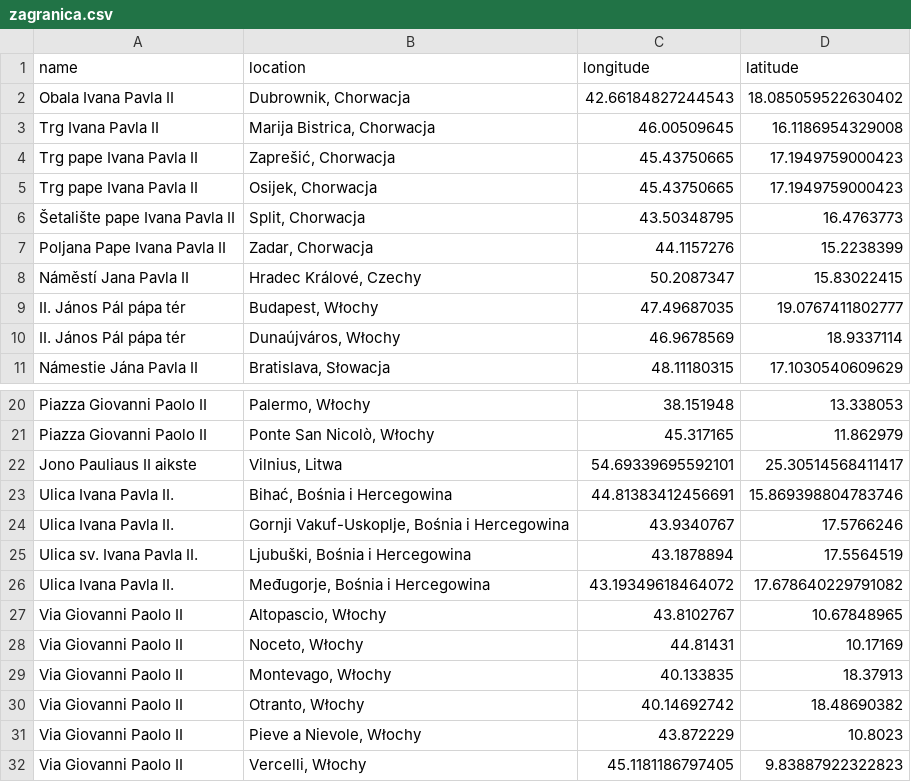
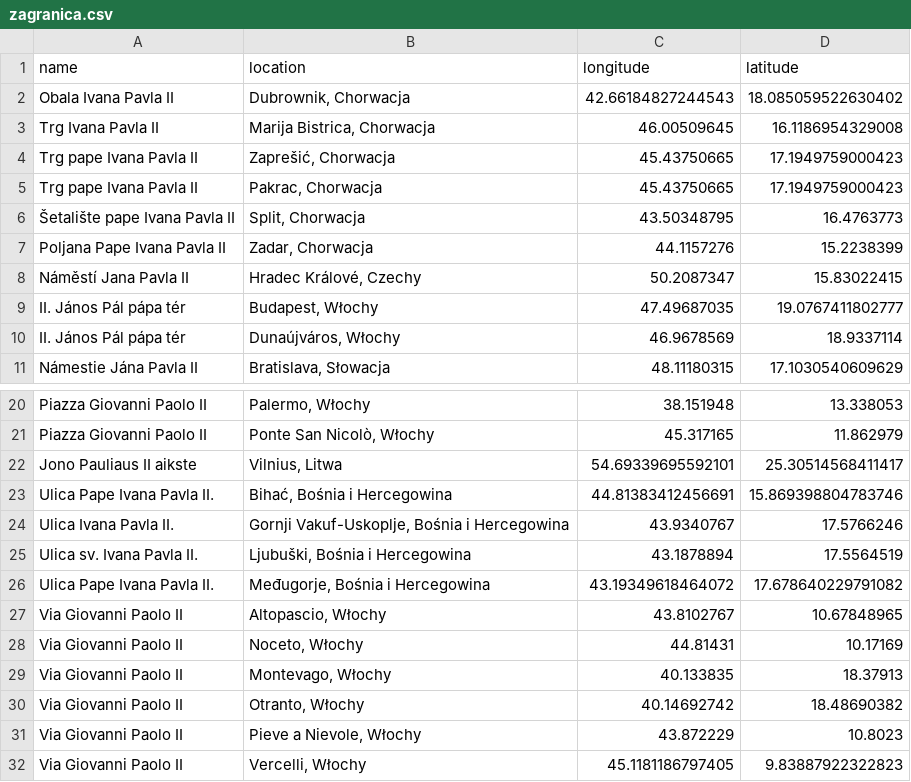
Before and after one commit to krzysztofrewak/jp2world, a CSV file: resources/streets/zagranica.csv, drawn as a sheet; only a part is shown, gaps mark what is left out; the diff covers the shown part only.

```diff
--- a/resources/streets/zagranica.csv
+++ b/resources/streets/zagranica.csv
@@ -4,3 +4,3 @@ Trg Ivana Pavla II,"Marija Bistrica, Chorwacja",46.00509645,16.1186954329008
 Trg pape Ivana Pavla II,"Zaprešić, Chorwacja",45.43750665,17.1949759000423
-Trg pape Ivana Pavla II,"Osijek, Chorwacja",45.43750665,17.1949759000423
+Trg pape Ivana Pavla II,"Pakrac, Chorwacja",45.43750665,17.1949759000423
 Šetalište pape Ivana Pavla II,"Split, Chorwacja",43.50348795,16.4763773
@@ -22,6 +22,6 @@ Piazza Giovanni Paolo II,"Ponte San Nicolò, Włochy",45.317165,11.862979
 Jono Pauliaus II aikste,"Vilnius, Litwa",54.69339695592101,25.30514568411417
-Ulica Ivana Pavla II.,"Bihać, Bośnia i Hercegowina",44.81383412456691,15.869398804783746
+Ulica Pape Ivana Pavla II.,"Bihać, Bośnia i Hercegowina",44.81383412456691,15.869398804783746
 Ulica Ivana Pavla II.,"Gornji Vakuf-Uskoplje, Bośnia i Hercegowina",43.9340767,17.5766246
 Ulica sv. Ivana Pavla II.,"Ljubuški, Bośnia i Hercegowina",43.1878894,17.5564519
-Ulica Ivana Pavla II.,"Međugorje, Bośnia i Hercegowina",43.19349618464072,17.678640229791082
+Ulica Pape Ivana Pavla II.,"Međugorje, Bośnia i Hercegowina",43.19349618464072,17.678640229791082
 Via Giovanni Paolo II,"Altopascio, Włochy",43.8102767,10.67848965
```
Also changed, not shown: 26 added rows elsewhere in this file.
